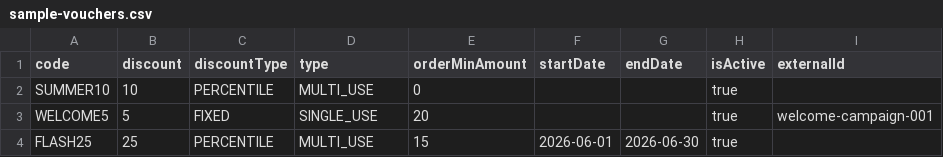
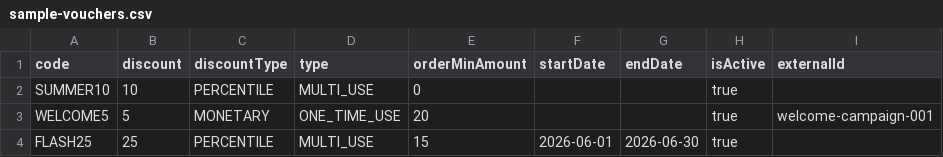
Before and after one commit to ioustinos/gonnaorder-scripts, a CSV file: public/sample-vouchers.csv, drawn as a sheet.

Commit message:
fix(vouchers): correct enums — MONETARY (not FIXED), ONE_TIME_USE (not SINGLE_USE)
Ioustinos shared a real working POST payload — two of my guessed enums
were wrong AND my 'fix' to set initialValue=discount for FIXED was
also wrong.

API truth (verified):
  discountType: 'PERCENTILE' | 'MONETARY'   (NOT 'FIXED')
  type:        'MULTI_USE'  | 'ONE_TIME_USE' (NOT 'SINGLE_USE')
  initialValue: null for both discountTypes

A generic 400 'Failed to read request' from voucher create almost
always means an unknown enum string — the deserializer doesn't give
field-level errors.

- create-vouchers.js: removed conditional initialValue, fixed enum
  defaults stay correct.
- index.html: normalizer accepts FIXED/SINGLE_USE aliases (so old
  CSVs still work) and validation expects MONETARY/ONE_TIME_USE.
- sample-vouchers.csv: WELCOME5 row uses the correct enums.
- CLAUDE.md, README.md, PROJECT_LOG.md updated.

Refs: GO-3

```diff
--- a/public/sample-vouchers.csv
+++ b/public/sample-vouchers.csv
@@ -2,3 +2,3 @@ code,discount,discountType,type,orderMinAmount,startDate,endDate,isActive,extern
 SUMMER10,10,PERCENTILE,MULTI_USE,0,,,true,
-WELCOME5,5,FIXED,SINGLE_USE,20,,,true,welcome-campaign-001
+WELCOME5,5,MONETARY,ONE_TIME_USE,20,,,true,welcome-campaign-001
 FLASH25,25,PERCENTILE,MULTI_USE,15,2026-06-01,2026-06-30,true,
```
Also changed, not shown: 5 other files.
